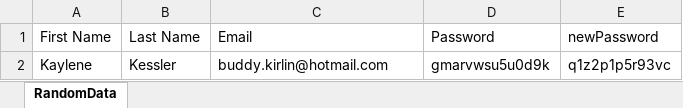
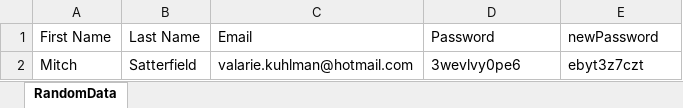
Before and after one commit to Muuhamed-ibrahim/SeleniumProject-Nopcommerce, an Excel workbook: File/RandomData_Excell.xlsx, sheet RandomData, drawn as a sheet; values as stored, in another font and other column widths than the file's, no borders; removed rows and columns are numbered as before the commit, all else as after; the diff names each change by its address in the sheet, - before the commit and + after, or states it on an @@ line.

```diff
--- a/File/RandomData_Excell.xlsx (sheet RandomData)
+++ b/File/RandomData_Excell.xlsx (sheet RandomData)
-row 2: Kaylene | Kessler | buddy.kirlin@hotmail.com | gmarvwsu5u0d9k | q1z2p1p5r93vc
+row 2: Mitch | Satterfield | valarie.kuhlman@hotmail.com | 3wevlvy0pe6 | ebyt3z7czt
```
Also changed, not shown: 3 other files.
